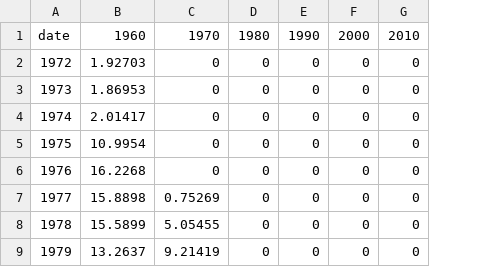
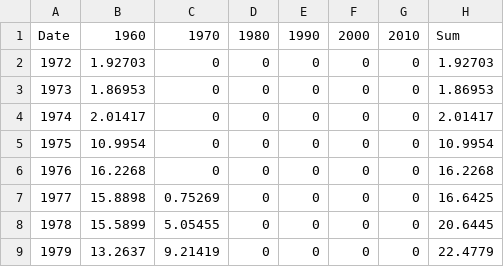
Before and after one commit to ivarref/ncs-overview, a CSV file: oil_production_by_discovery_decade.csv, drawn as a sheet; only a part is shown; the diff names each change by its address in the sheet, - before the commit and + after, or states it on an @@ line.

```diff
--- a/oil_production_by_discovery_decade.csv
+++ b/oil_production_by_discovery_decade.csv
+column H, rows 1-9: Sum | 1.92703 | 1.86953 | 2.01417 | 10.9954 | 16.2268 | 16.6425 | 20.6445 | 22.4779
-A1: date
+A1: Date
```
Also changed, not shown: 1 other file.
